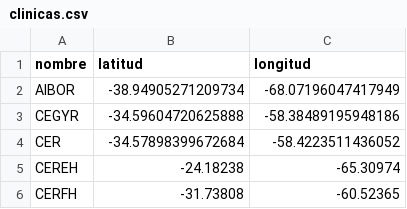
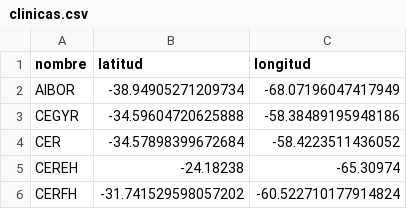
Before and after one commit to adrianparedes477/Archivo, a CSV file: clinicas.csv, drawn as a sheet.

Commit message:
Update clinicas.csv

```diff
--- a/clinicas.csv
+++ b/clinicas.csv
@@ -5,2 +5,2 @@ CER,-34.57898399672684,-58.4223511436052
 CEREH,-24.18238,-65.30974
-CERFH,-31.73808,-60.52365
+CERFH,-31.741529598057202,-60.522710177914824
```
